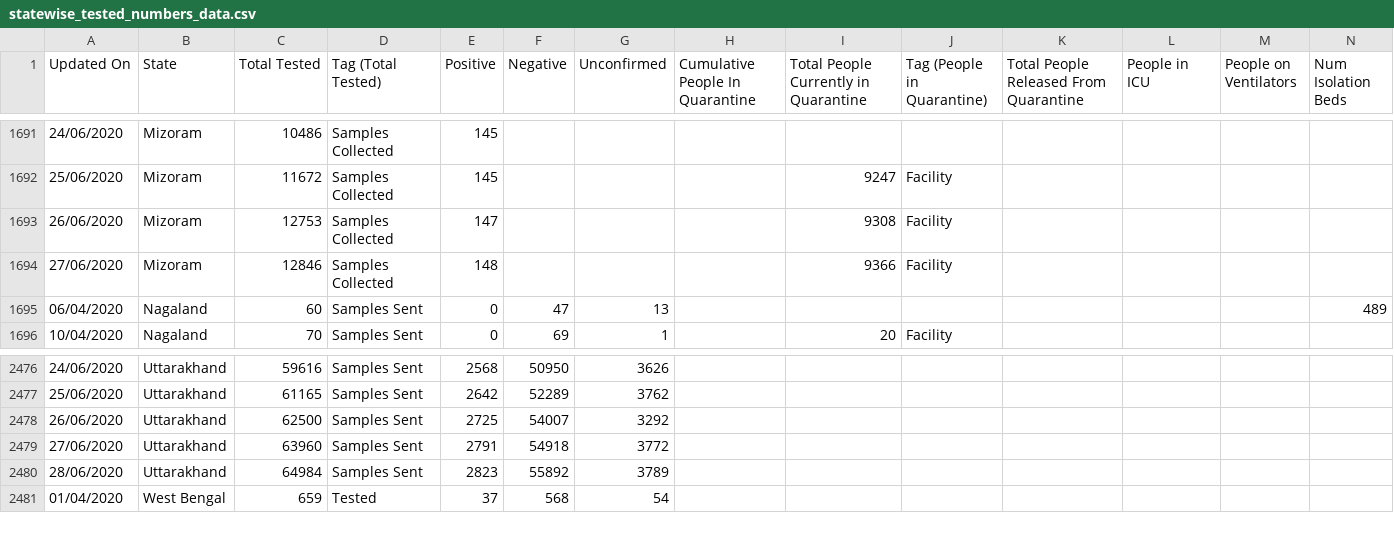
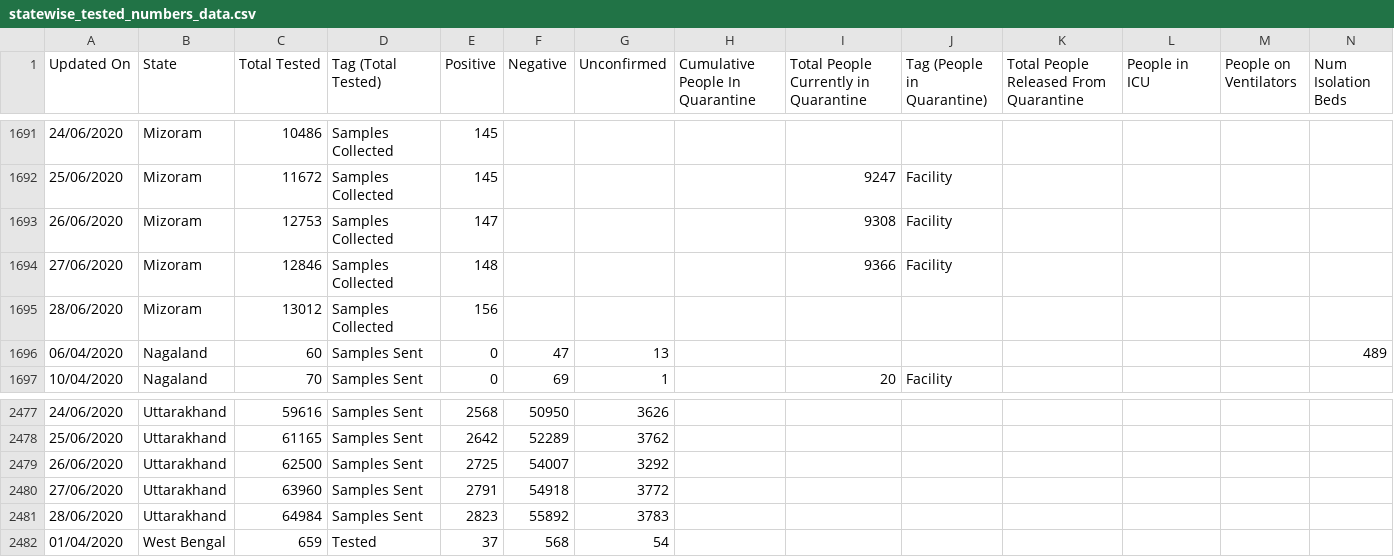
Before and after one commit to mohan083/api, a CSV file: csv/2020-06-28/statewise_tested_numbers_data.csv, drawn as a sheet; only a part is shown, gaps mark what is left out; addresses are those after the commit; rows hold the shown columns only; the diff names each change by its address in the sheet, - before the commit and + after, or states it on an @@ line.

Commit message:
data updated on - Sun Jun 28 18:08:21 UTC 2020

```diff
--- a/csv/2020-06-28/statewise_tested_numbers_data.csv
+++ b/csv/2020-06-28/statewise_tested_numbers_data.csv
+row 1695: 28/06/2020 | Mizoram | 13012 | Samples Collected | 156
-G2481 (Unconfirmed): 3789
+G2481 (Unconfirmed): 3783
```
Also changed, not shown: csv/2020-06-28/district_wise.csv, csv/2020-06-28/state_wise.csv, 21 other files.
